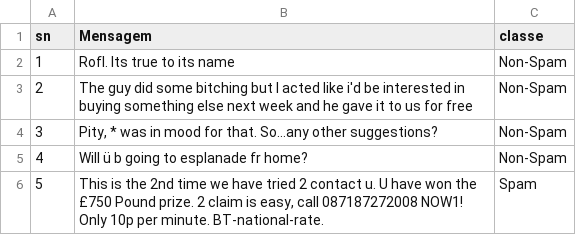
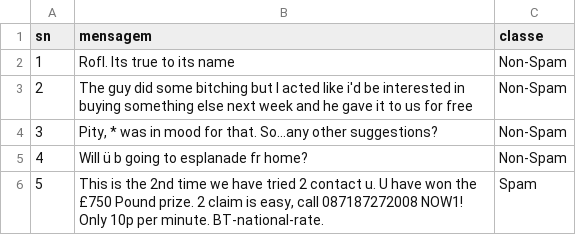
Before and after one commit to joaocassella/MVP_ML, a CSV file: SMS_train.csv, drawn as a sheet; only a part is shown.

Commit message:
Update SMS_train.csv

```diff
--- a/SMS_train.csv
+++ b/SMS_train.csv
@@ -1,2 +1,2 @@
-sn,Mensagem,classe
+sn,mensagem,classe
 1,Rofl. Its true to its name,Non-Spam
```
